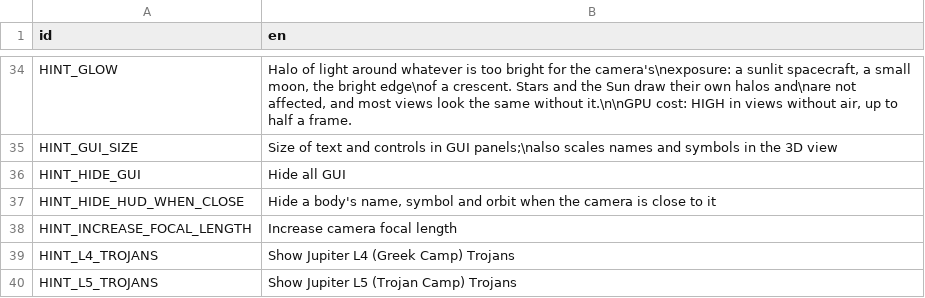
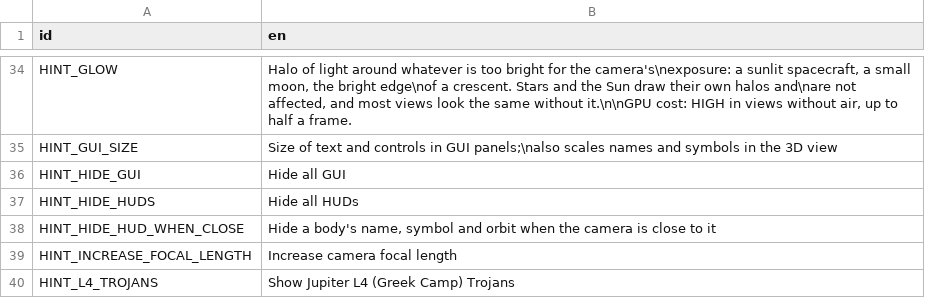
Before and after one commit to ivoyager/ivoyager_core, a CSV file: text/hints_text.csv, drawn as a sheet; only a part is shown, gaps mark what is left out; the shorter side is filled out with more unchanged rows.

```diff
--- a/text/hints_text.csv
+++ b/text/hints_text.csv
@@ -36,2 +36,3 @@ HINT_GUI_SIZE,Size of text and controls in GUI panels;\nalso scales names and sy
 HINT_HIDE_GUI,Hide all GUI
+HINT_HIDE_HUDS,Hide all HUDs
 HINT_HIDE_HUD_WHEN_CLOSE,"Hide a body's name, symbol and orbit when the camera is close to it"
```
Also changed, not shown: text/gui_text.csv, 18 other files.
